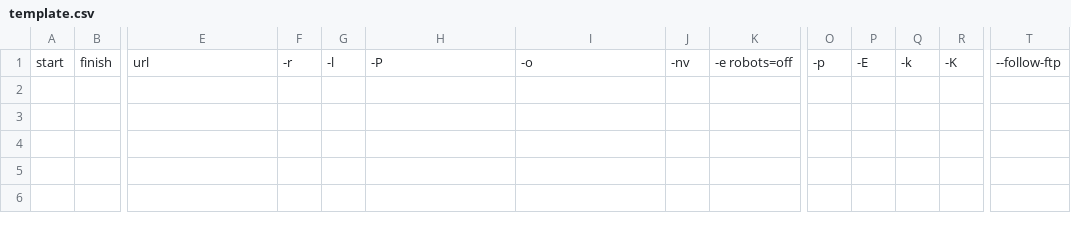
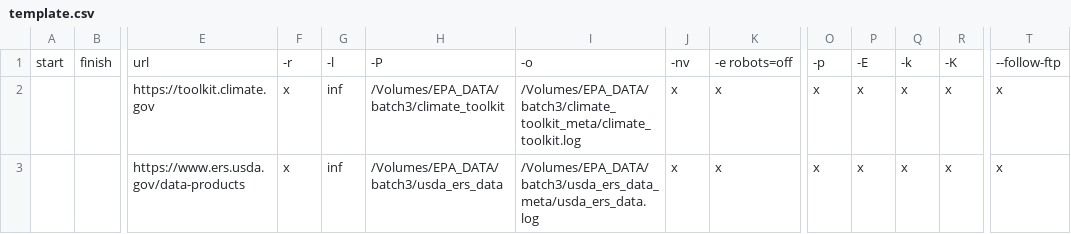
Before and after one commit to smfriedman/wgetter, a CSV file: input/template.csv, drawn as a sheet; only a part is shown, gaps mark what is left out; rows hold the shown columns only; the diff names each change by its address in the sheet, - before the commit and + after, or states it on an @@ line.

```diff
--- a/input/template.csv
+++ b/input/template.csv
+row 2:  |  | https://toolkit.climate.gov | x | inf | /Volumes/EPA_DATA/batch3/climate_toolkit | /Volumes/EPA_DATA/batch3/climate_toolkit_meta/climate_toolkit.log | x | x | x | x | x | x | x
+row 3:  |  | https://www.ers.usda.gov/data-products | x | inf | /Volumes/EPA_DATA/batch3/usda_ers_data | /Volumes/EPA_DATA/batch3/usda_ers_data_meta/usda_ers_data.log | x | x | x | x | x | x | x
```
Also changed, not shown: input/batch1.csv, 13 other files.
